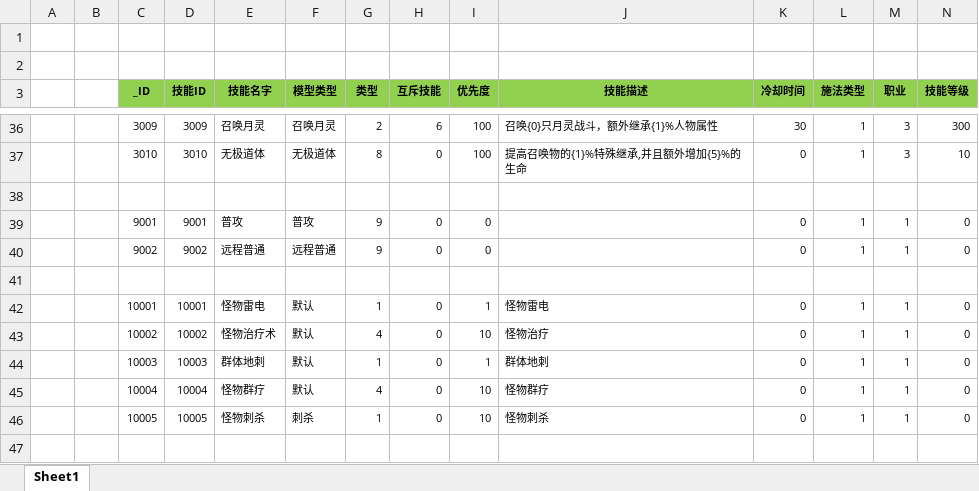
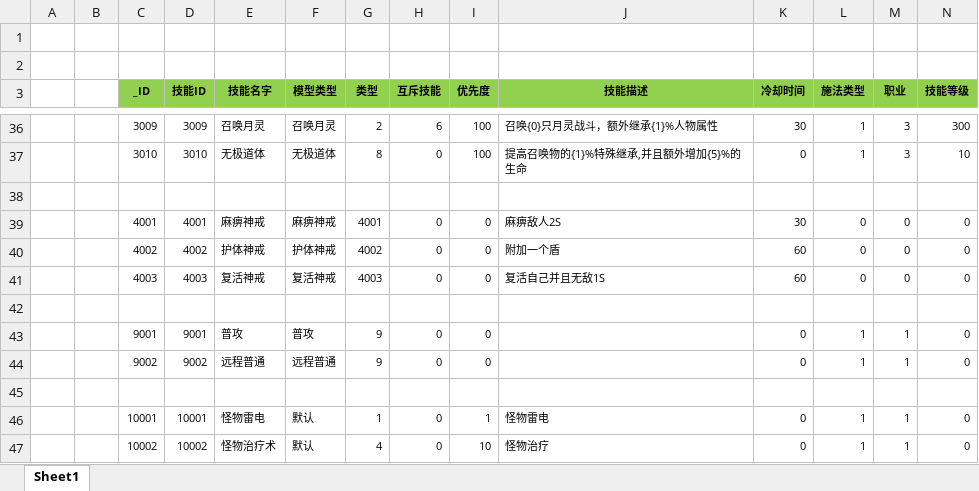
Before and after one commit to wokanjianyang/WrittenLegend, an Excel workbook: Excel/SkillConfig.xlsx, sheet Sheet1, drawn as a sheet; only a part is shown, gaps mark what is left out; the shorter side is filled out with more unchanged rows; values as stored, in another font and other column widths than the file's, no borders; rows hold the shown columns only; the diff names each change by its address in the sheet, - before the commit and + after, or states it on an @@ line.

```diff
--- a/Excel/SkillConfig.xlsx (sheet Sheet1)
+++ b/Excel/SkillConfig.xlsx (sheet Sheet1)
+row 39:  |  | 4001 | 4001 | 麻痹神戒 | 麻痹神戒 | 4001 | 0 | 0 | 麻痹敌人2S | 30 | 0 | 0 | 0
+row 40:  |  | 4002 | 4002 | 护体神戒 | 护体神戒 | 4002 | 0 | 0 | 附加一个盾 | 60 | 0 | 0 | 0
+row 41:  |  | 4003 | 4003 | 复活神戒 | 复活神戒 | 4003 | 0 | 0 | 复活自己并且无敌1S | 60 | 0 | 0 | 0
+row 42: (empty)
```
Also changed, not shown: 27 other files.
